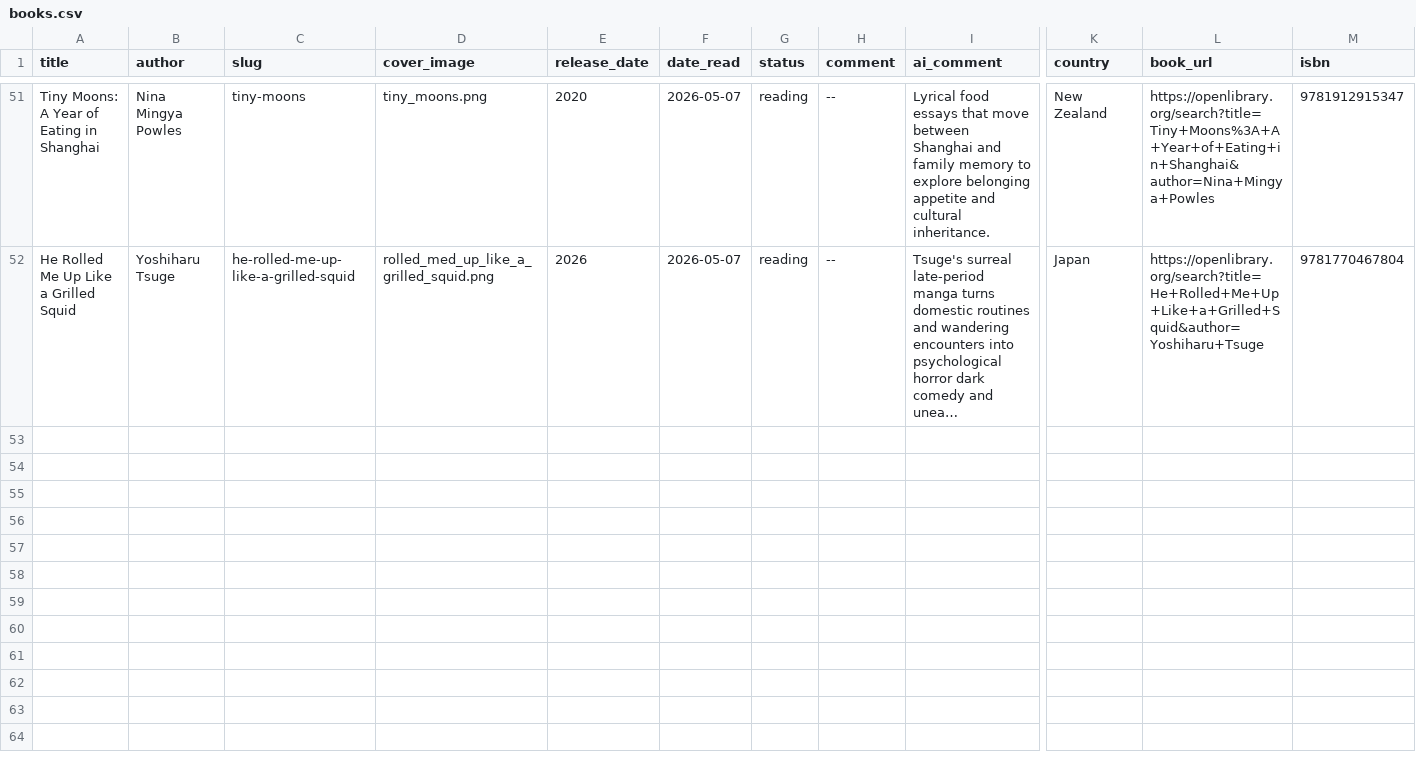
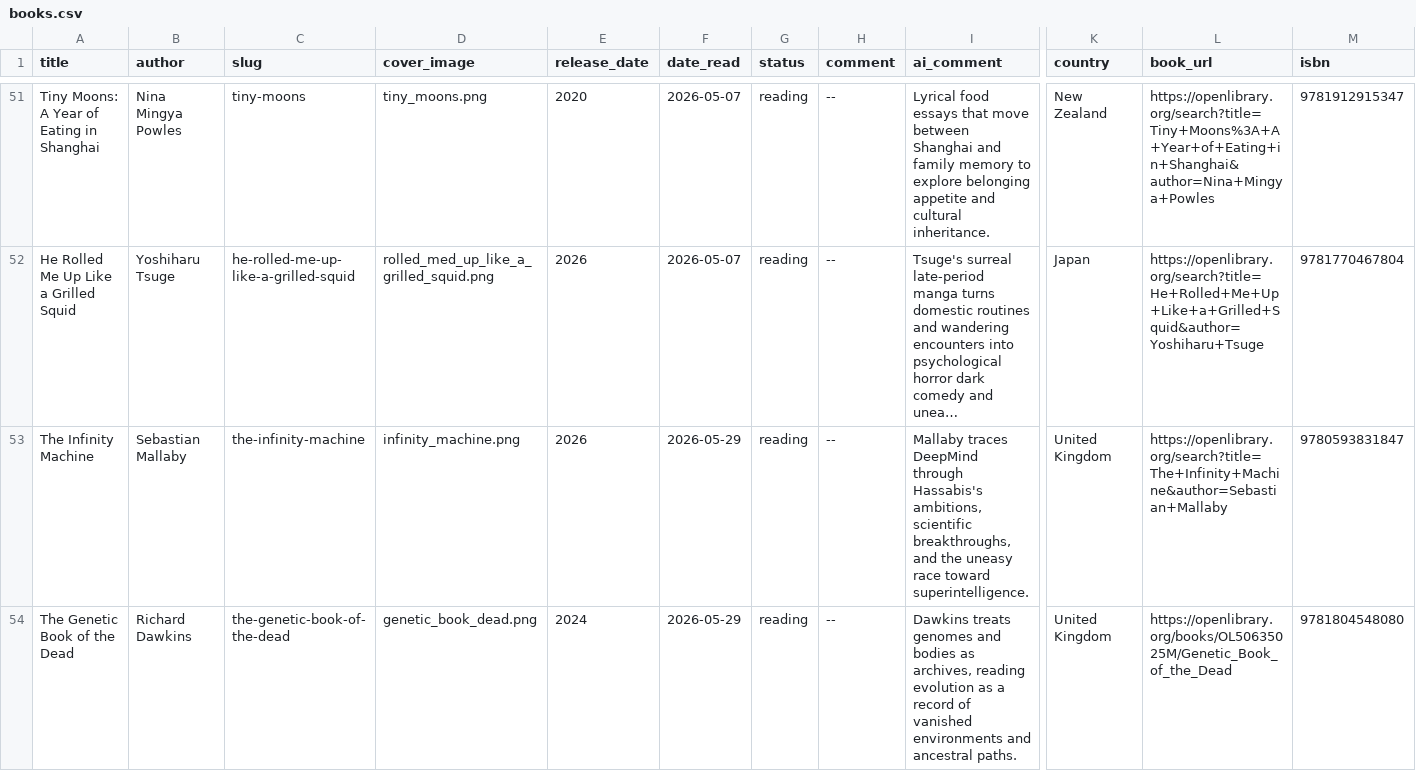
Before and after one commit to RasmusKRiis/book_hand, a CSV file: data/books.csv, drawn as a sheet; only a part is shown, gaps mark what is left out; long unchanged cells end in …; rows hold the shown columns only; the diff names each change by its address in the sheet, - before the commit and + after, or states it on an @@ line.

Commit message:
Add new reading shelf books

```diff
--- a/data/books.csv
+++ b/data/books.csv
+row 53: The Infinity Machine | Sebastian Mallaby | the-infinity-machine | infinity_machine.png | 2026 | 2026-05-29 | reading | -- | Mallaby traces DeepMind through Hassabis's ambitions, scientific breakthroughs, and the uneasy race toward superintelligence. | United Kingdom | https://openlibrary.org/search?title=The+Infinity+Machine&author=Sebastian+Mallaby | 9780593831847
+row 54: The Genetic Book of the Dead | Richard Dawkins | the-genetic-book-of-the-dead | genetic_book_dead.png | 2024 | 2026-05-29 | reading | -- | Dawkins treats genomes and bodies as archives, reading evolution as a record of vanished environments and ancestral paths. | United Kingdom | https://openlibrary.org/books/OL50635025M/Genetic_Book_of_the_Dead | 9781804548080
```
Also changed, not shown: 5 other files.
